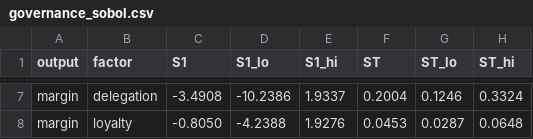
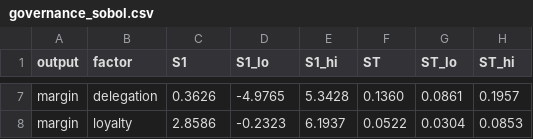
Before and after one commit to nesquarx/Benefuture, a CSV file: sim/battery/results/governance_sobol.csv, drawn as a sheet; only a part is shown, gaps mark what is left out; the diff covers the shown part only; the diff names each change by its address in the sheet, - before the commit and + after, or states it on an @@ line.

```diff
--- a/sim/battery/results/governance_sobol.csv
+++ b/sim/battery/results/governance_sobol.csv
-C7 (S1): -3.4908
+C7 (S1): 0.3626
-D7 (S1_lo): -10.2386
+D7 (S1_lo): -4.9765
-E7 (S1_hi): 1.9337
+E7 (S1_hi): 5.3428
-F7 (ST): 0.2004
+F7 (ST): 0.1360
-G7 (ST_lo): 0.1246
+G7 (ST_lo): 0.0861
-H7 (ST_hi): 0.3324
+H7 (ST_hi): 0.1957
-C8 (S1): -0.8050
+C8 (S1): 2.8586
-D8 (S1_lo): -4.2388
+D8 (S1_lo): -0.2323
-E8 (S1_hi): 1.9276
+E8 (S1_hi): 6.1937
-F8 (ST): 0.0453
+F8 (ST): 0.0522
-G8 (ST_lo): 0.0287
+G8 (ST_lo): 0.0304
-H8 (ST_hi): 0.0648
+H8 (ST_hi): 0.0853
```
Also changed, not shown: 30 edited cells elsewhere in this file, cases/challenger_1986.records.csv, cases/ragusa_quarantine_1377.records.csv, 6 other files.
